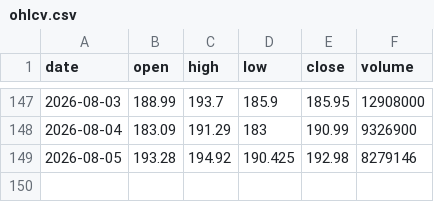
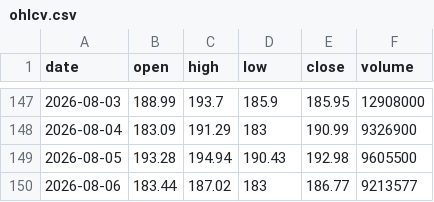
Before and after one commit to Pubmarks/datasets, a CSV file: data/stocks/CRM/2026/ohlcv.csv, drawn as a sheet; only a part is shown, gaps mark what is left out.

```diff
--- a/data/stocks/CRM/2026/ohlcv.csv
+++ b/data/stocks/CRM/2026/ohlcv.csv
@@ -148,2 +148,3 @@ date,open,high,low,close,volume
 2026-08-04,183.09,191.29,183,190.99,9326900
-2026-08-05,193.28,194.92,190.425,192.98,8279146
+2026-08-05,193.28,194.94,190.43,192.98,9605500
+2026-08-06,183.44,187.02,183,186.77,9213577
```
Also changed, not shown: 1 other file.
